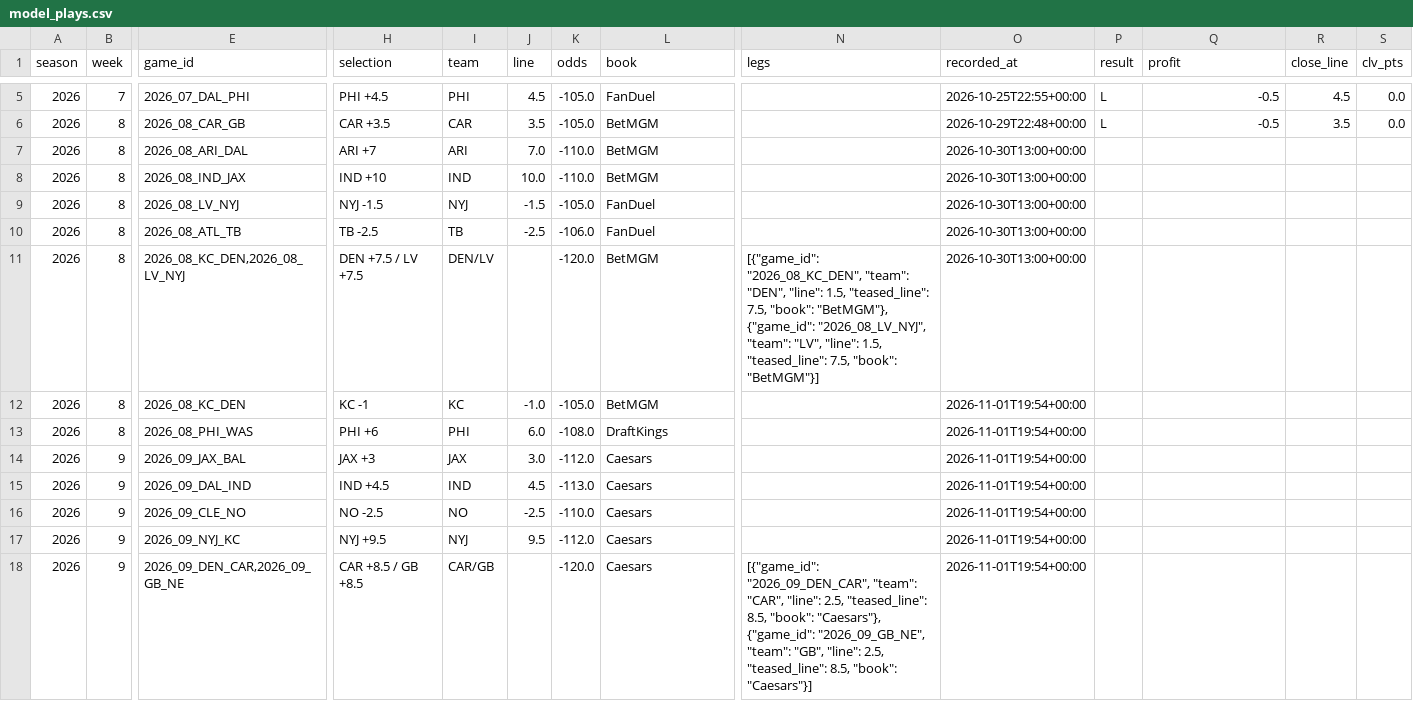
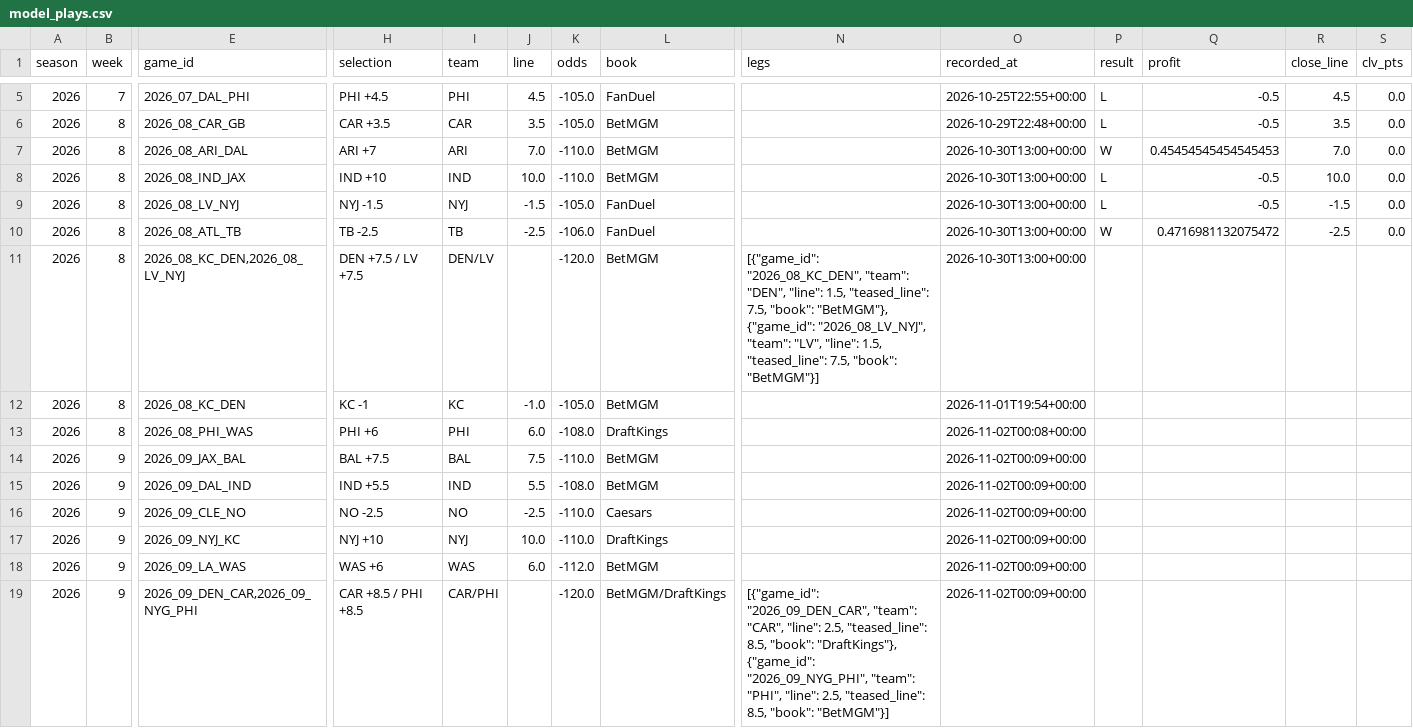
Before and after one commit to barrca12-rgb/NFL, a CSV file: bets/model_plays.csv, drawn as a sheet; only a part is shown, gaps mark what is left out; addresses are those after the commit; rows hold the shown columns only; the diff covers the shown part only; the diff names each change by its address in the sheet, - before the commit and + after, or states it on an @@ line.

```diff
--- a/bets/model_plays.csv
+++ b/bets/model_plays.csv
-P7 (result): (empty)
+P7 (result): W
-Q7 (profit): (empty)
+Q7 (profit): 0.45454545454545453
-R7 (close_line): (empty)
+R7 (close_line): 7.0
-S7:S10 (clv_pts): (empty)
+S7:S10 (clv_pts): 0.0
-P8:P9 (result): (empty)
+P8:P9 (result): L
-Q8:Q9 (profit): (empty)
+Q8:Q9 (profit): -0.5
-R8 (close_line): (empty)
+R8 (close_line): 10.0
-R9 (close_line): (empty)
+R9 (close_line): -1.5
-P10 (result): (empty)
+P10 (result): W
-Q10 (profit): (empty)
+Q10 (profit): 0.4716981132075472
-R10 (close_line): (empty)
+R10 (close_line): -2.5
-O13 (recorded_at): 2026-11-01T19:54+00:00
+O13 (recorded_at): 2026-11-02T00:08+00:00
-H14 (selection): JAX +3
+H14 (selection): BAL +7.5
-I14 (team): JAX
+I14 (team): BAL
-J14 (line): 3.0
+J14 (line): 7.5
-K14 (odds): -112.0
+K14 (odds): -110.0
-L14:L15 (book): Caesars
+L14:L15 (book): BetMGM
-O14:O17 (recorded_at): 2026-11-01T19:54+00:00
+O14:O17 (recorded_at): 2026-11-02T00:09+00:00
-H15 (selection): IND +4.5
+H15 (selection): IND +5.5
-J15 (line): 4.5
+J15 (line): 5.5
-K15 (odds): -113.0
+K15 (odds): -108.0
-H17 (selection): NYJ +9.5
+H17 (selection): NYJ +10
-J17 (line): 9.5
+J17 (line): 10.0
-K17 (odds): -112.0
+K17 (odds): -110.0
-L17 (book): Caesars
+L17 (book): DraftKings
+row 18: 2026 | 9 | 2026_09_LA_WAS | WAS +6 | WAS | 6.0 | -112.0 | BetMGM |  | 2026-11-02T00:09+00:00
-E19 (game_id): 2026_09_DEN_CAR,2026_09_GB_NE
+E19 (game_id): 2026_09_DEN_CAR,2026_09_NYG_PHI
-H19 (selection): CAR +8.5 / GB +8.5
+H19 (selection): CAR +8.5 / PHI +8.5
-I19 (team): CAR/GB
+I19 (team): CAR/PHI
-L19 (book): Caesars
+L19 (book): BetMGM/DraftKings
-N19 (legs): …8.5, "book": "Caesars"}, {"game_id": "2026_09_GB_NE", "team": "GB", "line": 2.5, "teased_line": 8.5, "book": "Caesars"}]
+N19 (legs): …8.5, "book": "DraftKings"}, {"game_id": "2026_09_NYG_PHI", "team": "PHI", "line": 2.5, "teased_line": 8.5, "book": "BetMGM"}]
-O19 (recorded_at): 2026-11-01T19:54+00:00
+O19 (recorded_at): 2026-11-02T00:09+00:00
```
Also changed, not shown: 1 added row and 16 edited cells elsewhere in this file, 8 other files.
